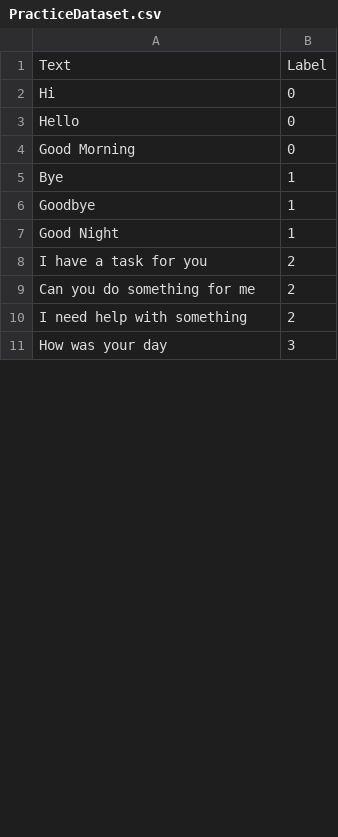
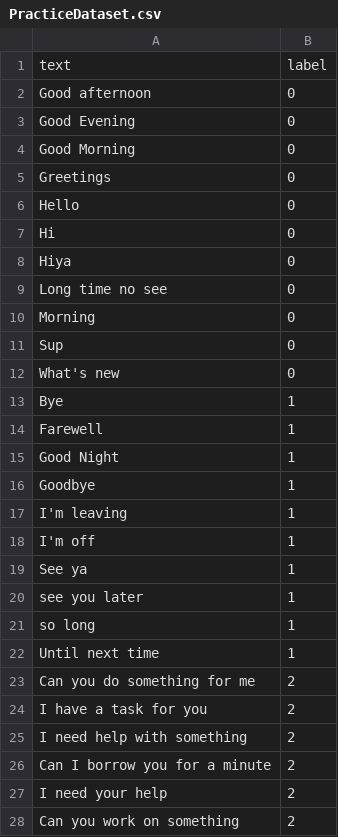
Before and after one commit to Nawaugh03/VirtualAssistant, a CSV file: PracticeDataset.csv, drawn as a sheet; only a part is shown; the shorter side is filled out with more unchanged rows; the diff covers the shown part only.

```diff
--- a/PracticeDataset.csv
+++ b/PracticeDataset.csv
@@ -1,10 +1,28 @@
-Text,Label
+text,label
+Good afternoon,0
+Good Evening,0
+Good Morning,0
+Greetings,0
+Hello,0
 Hi,0
-Hello,0
-Good Morning,0
+Hiya,0
+Long time no see,0
+Morning,0
+Sup,0
+What's new,0
 Bye,1
+Farewell,1
+Good Night,1
 Goodbye,1
-Good Night,1
+I'm leaving,1
+I'm off,1
+See ya,1
+see you later,1
+so long,1
+Until next time,1
+Can you do something for me,2
 I have a task for you,2
-Can you do something for me,2
 I need help with something,2
+Can I borrow you for a minute,2
+I need your help,2
+Can you work on something,2
```
Also changed, not shown: 11 added rows and 1 moved row elsewhere in this file, 3 other files.
